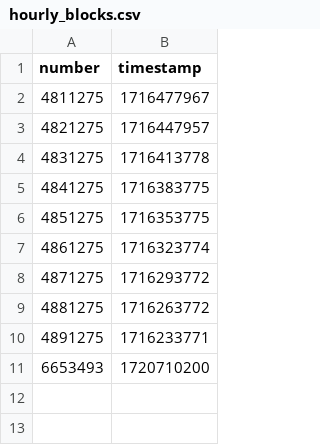
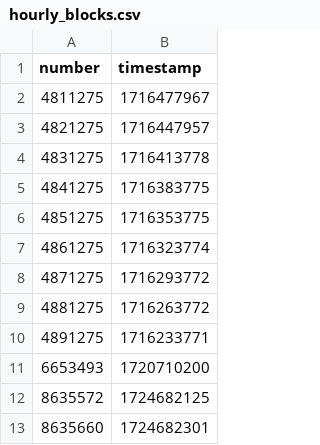
Before and after one commit to delta-hq/l2-lxp-liquidity-reward, a CSV file: adapters/mitosis/hourly_blocks.csv, drawn as a sheet; the diff names each change by its address in the sheet, - before the commit and + after, or states it on an @@ line.

Commit message:
feat(mitosis): support ezETH

```diff
--- a/adapters/mitosis/hourly_blocks.csv
+++ b/adapters/mitosis/hourly_blocks.csv
+row 12: 8635572 | 1724682125
+row 13: 8635660 | 1724682301
```
Also changed, not shown: 2 other files.
